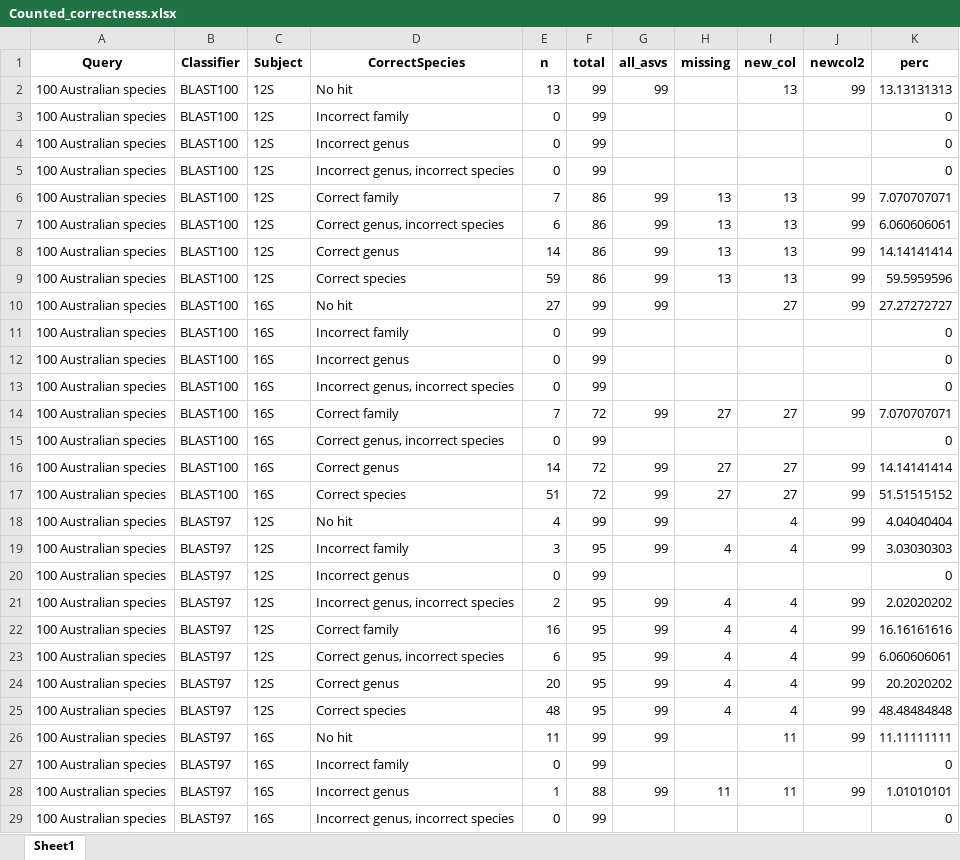
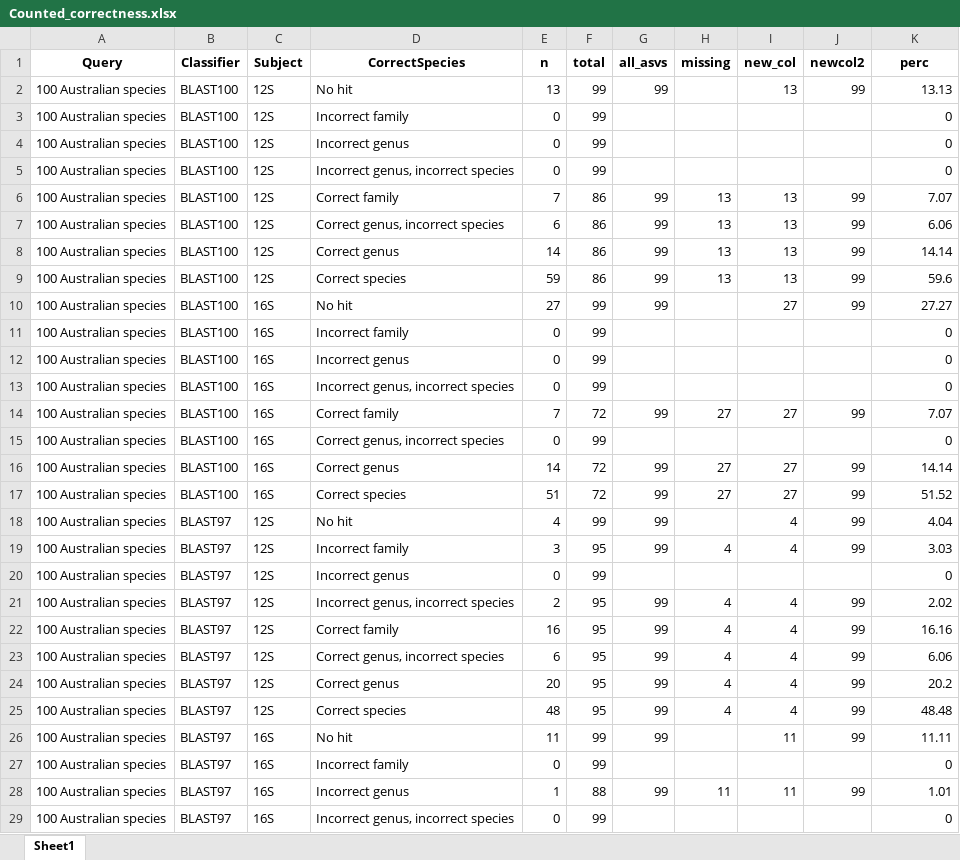
Before and after one commit to Computational-Biology-OceanOmics/OceanOmics-classifier-comparison, an Excel workbook: results/tables/Counted_correctness.xlsx, sheet Sheet1, drawn as a sheet; only a part is shown; values as stored, in another font and other column widths than the file's, no borders; the diff covers the shown part only; the diff names each change by its address in the sheet, - before the commit and + after, or states it on an @@ line.

```diff
--- a/results/tables/Counted_correctness.xlsx (sheet Sheet1)
+++ b/results/tables/Counted_correctness.xlsx (sheet Sheet1)
-K2 (perc): 13.13131313
+K2 (perc): 13.13
-K6 (perc): 7.070707071
+K6 (perc): 7.07
-K7 (perc): 6.060606061
+K7 (perc): 6.06
-K8 (perc): 14.14141414
+K8 (perc): 14.14
-K9 (perc): 59.5959596
+K9 (perc): 59.6
-K10 (perc): 27.27272727
+K10 (perc): 27.27
-K14 (perc): 7.070707071
+K14 (perc): 7.07
-K16 (perc): 14.14141414
+K16 (perc): 14.14
-K17 (perc): 51.51515152
+K17 (perc): 51.52
-K18 (perc): 4.04040404
+K18 (perc): 4.04
-K19 (perc): 3.03030303
+K19 (perc): 3.03
-K21 (perc): 2.02020202
+K21 (perc): 2.02
-K22 (perc): 16.16161616
+K22 (perc): 16.16
-K23 (perc): 6.060606061
+K23 (perc): 6.06
-K24 (perc): 20.2020202
+K24 (perc): 20.2
-K25 (perc): 48.48484848
+K25 (perc): 48.48
-K26 (perc): 11.11111111
+K26 (perc): 11.11
-K28 (perc): 1.01010101
+K28 (perc): 1.01
```
Also changed, not shown: 279 edited cells elsewhere in this sheet, results/tables/Error_types_table.xlsx, results/tables/Median_F1_table.xlsx, 4 other files.
